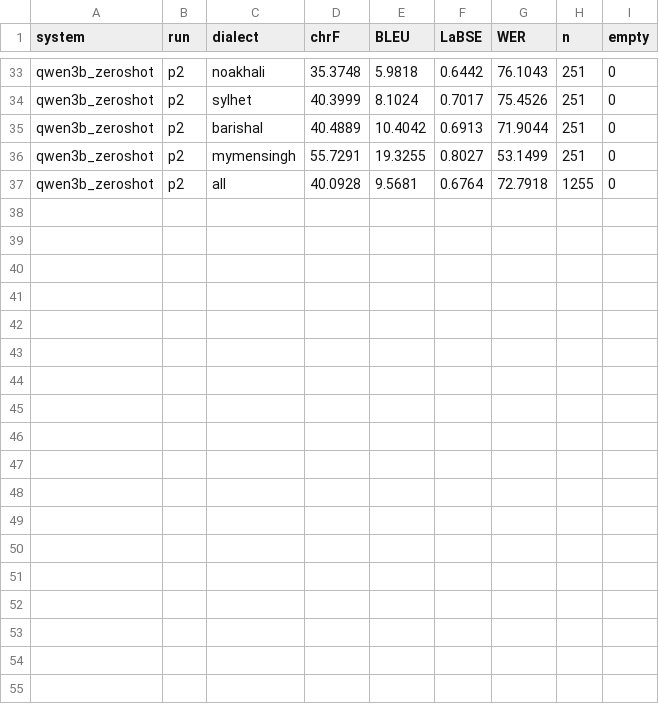
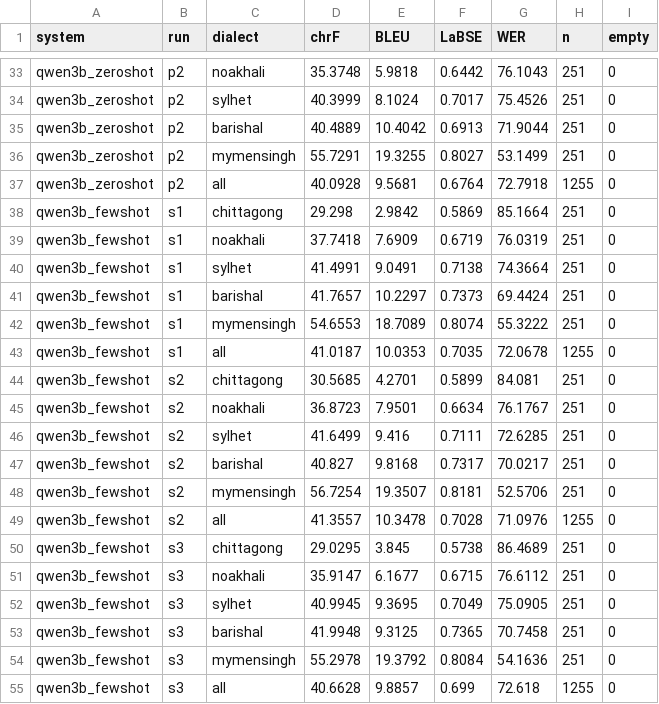
Before and after one commit to EsmeAbha/preserving-bangla-dialect, a CSV file: results/val/runs.csv, drawn as a sheet; only a part is shown, gaps mark what is left out.

Commit message:
Add Qwen2.5-3B 5-shot validation results (3 example draws)

```diff
--- a/results/val/runs.csv
+++ b/results/val/runs.csv
@@ -37 +37,19 @@ qwen3b_zeroshot,p2,mymensingh,55.7291,19.3255,0.8027,53.1499,251,0
 qwen3b_zeroshot,p2,all,40.0928,9.5681,0.6764,72.7918,1255,0
+qwen3b_fewshot,s1,chittagong,29.298,2.9842,0.5869,85.1664,251,0
+qwen3b_fewshot,s1,noakhali,37.7418,7.6909,0.6719,76.0319,251,0
+qwen3b_fewshot,s1,sylhet,41.4991,9.0491,0.7138,74.3664,251,0
+qwen3b_fewshot,s1,barishal,41.7657,10.2297,0.7373,69.4424,251,0
+qwen3b_fewshot,s1,mymensingh,54.6553,18.7089,0.8074,55.3222,251,0
+qwen3b_fewshot,s1,all,41.0187,10.0353,0.7035,72.0678,1255,0
+qwen3b_fewshot,s2,chittagong,30.5685,4.2701,0.5899,84.081,251,0
+qwen3b_fewshot,s2,noakhali,36.8723,7.9501,0.6634,76.1767,251,0
+qwen3b_fewshot,s2,sylhet,41.6499,9.416,0.7111,72.6285,251,0
+qwen3b_fewshot,s2,barishal,40.827,9.8168,0.7317,70.0217,251,0
+qwen3b_fewshot,s2,mymensingh,56.7254,19.3507,0.8181,52.5706,251,0
+qwen3b_fewshot,s2,all,41.3557,10.3478,0.7028,71.0976,1255,0
+qwen3b_fewshot,s3,chittagong,29.0295,3.845,0.5738,86.4689,251,0
+qwen3b_fewshot,s3,noakhali,35.9147,6.1677,0.6715,76.6112,251,0
+qwen3b_fewshot,s3,sylhet,40.9945,9.3695,0.7049,75.0905,251,0
+qwen3b_fewshot,s3,barishal,41.9948,9.3125,0.7365,70.7458,251,0
+qwen3b_fewshot,s3,mymensingh,55.2978,19.3792,0.8084,54.1636,251,0
+qwen3b_fewshot,s3,all,40.6628,9.8857,0.699,72.618,1255,0
```
Also changed, not shown: 6 other files.
